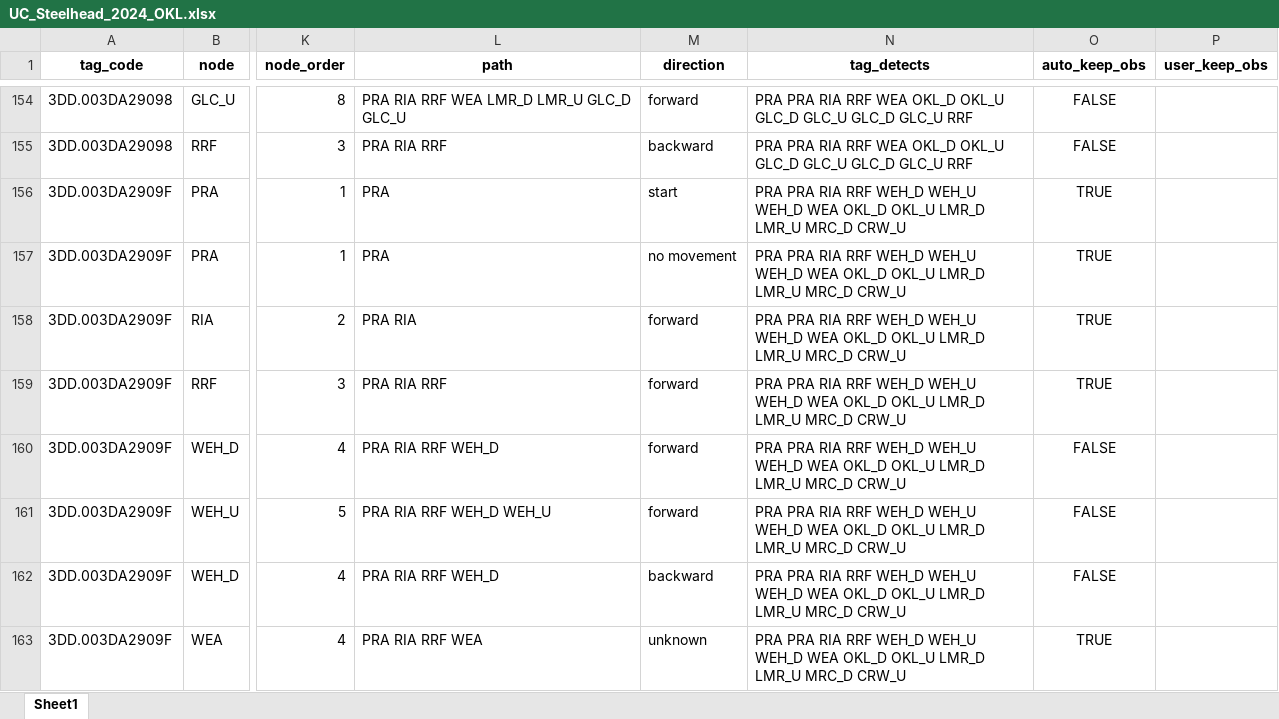
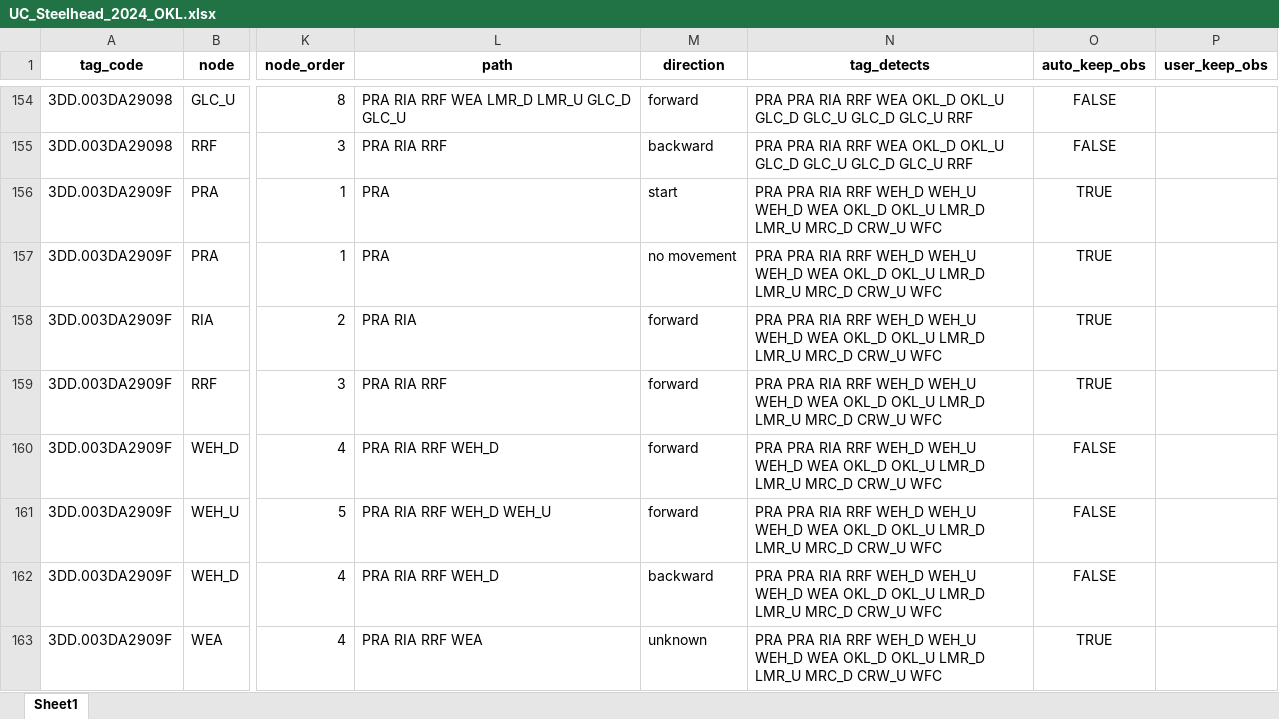
Before and after one commit to KevinSee/DabomPriestRapidsSthd, an Excel workbook: outgoing/PITcleanr/UC_Steelhead_2024_OKL.xlsx, sheet Sheet1, drawn as a sheet; only a part is shown, gaps mark what is left out; values as stored, in another font and other column widths than the file's, no borders; the diff covers the shown part only; the diff names each change by its address in the sheet, - before the commit and + after, or states it on an @@ line.

```diff
--- a/outgoing/PITcleanr/UC_Steelhead_2024_OKL.xlsx (sheet Sheet1)
+++ b/outgoing/PITcleanr/UC_Steelhead_2024_OKL.xlsx (sheet Sheet1)
-N156:N163 (tag_detects): …MRC_D CRW_U
+N156:N163 (tag_detects): …MRC_D CRW_U WFC
```
Also changed, not shown: 1 added row and 8 edited cells elsewhere in this sheet, 10 other files.
